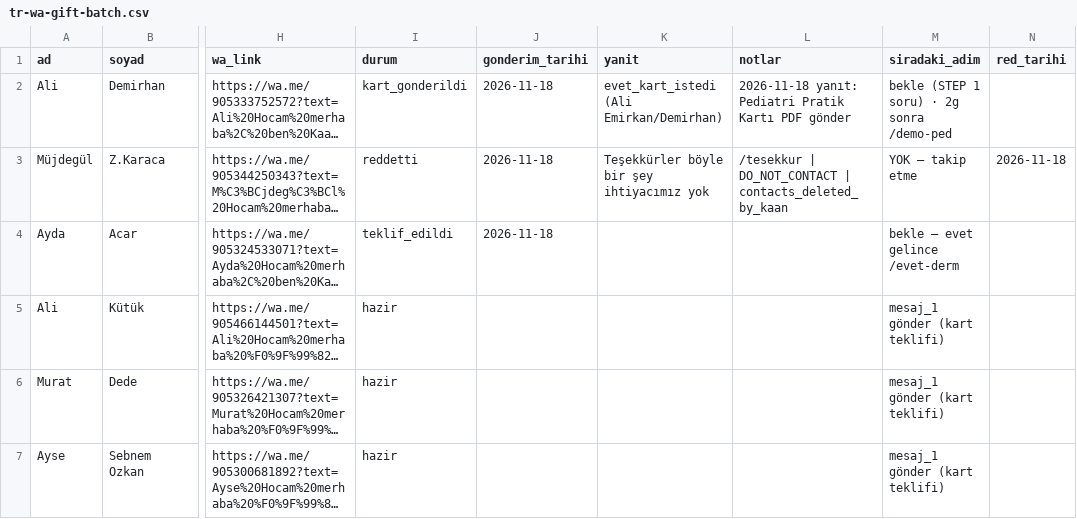
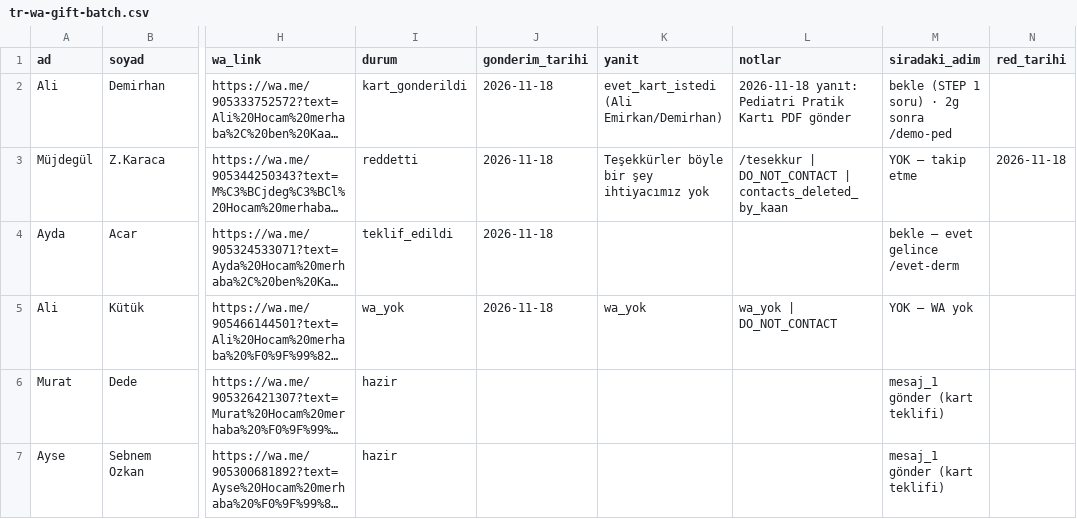
Before and after one commit to dreamturkiye/notya-ai, a CSV file: docs/growth/tr-wa-gift-batch.csv, drawn as a sheet; only a part is shown, gaps mark what is left out; long unchanged cells end in …; the diff names each change by its address in the sheet, - before the commit and + after, or states it on an @@ line.

```diff
--- a/docs/growth/tr-wa-gift-batch.csv
+++ b/docs/growth/tr-wa-gift-batch.csv
-I5 (durum): hazir
+I5 (durum): wa_yok
-J5 (gonderim_tarihi): (empty)
+J5 (gonderim_tarihi): 2026-11-18
-K5 (yanit): (empty)
+K5 (yanit): wa_yok
-L5 (notlar): (empty)
+L5 (notlar): wa_yok | DO_NOT_CONTACT
-M5 (siradaki_adim): mesaj_1 gönder (kart teklifi)
+M5 (siradaki_adim): YOK — WA yok
```
Also changed, not shown: docs/growth/tr-outreach-ledger.csv, docs/growth/tr-wa-eski-mesaj.csv, 2 other files.
